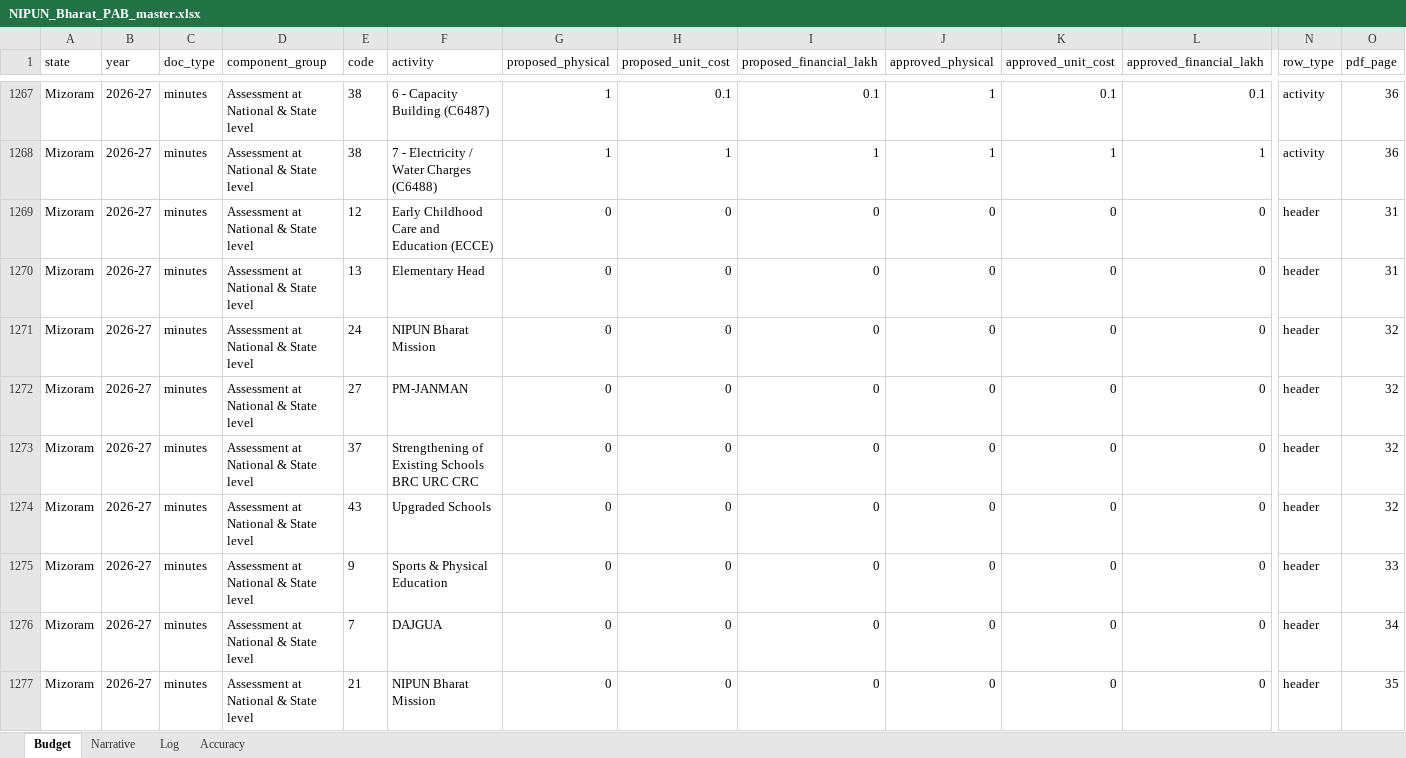
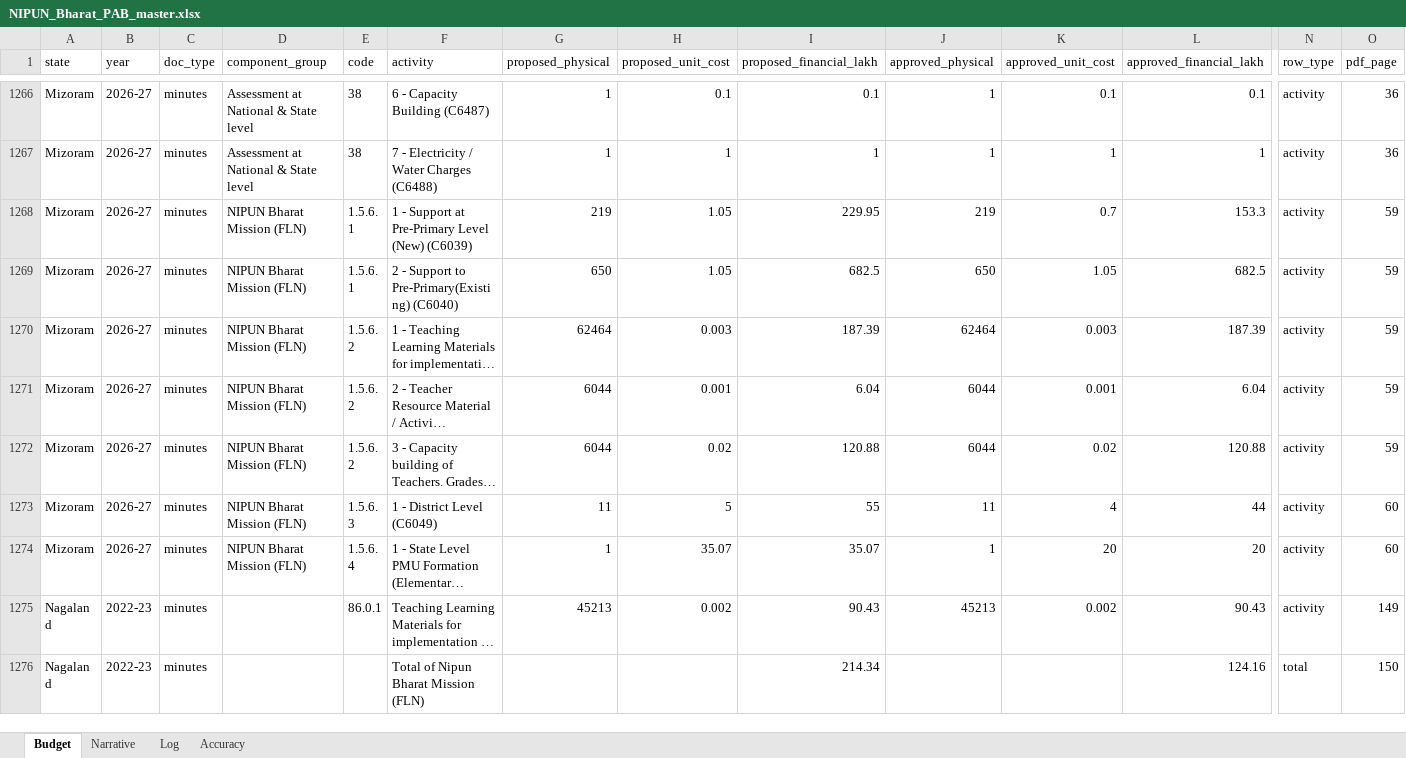
Before and after one commit to gordianknot-legacy/nipun-pab-dashboard, an Excel workbook: NIPUN_Bharat_PAB_master.xlsx, sheet Budget, drawn as a sheet; only a part is shown, gaps mark what is left out; the shorter side is filled out with more unchanged rows; long unchanged cells end in …; values as stored, in another font and other column widths than the file's, no borders; removed rows and columns are numbered as before the commit, all else as after; rows hold the shown columns only; the diff covers the shown part only; the diff names each change by its address in the sheet, - before the commit and + after, or states it on an @@ line.

Commit message:
Dedup 6 rows, recover 1 missing PMU row, register 5 Log anchors
Prabandh shadow-text duplication had captured single printed lines
twice in Andhra Pradesh, Sikkim, Tamil Nadu (x2) and Telangana 2024-25,
plus Mizoram 2026-27's whole KGBV/header block. Each drop was verified
against the rendered source page before removal. Tamil Nadu's PMU
District-Level line (Rs.912L, printed once, captured zero times) was
recovered while re-closing its chain post-dedup.

Net effect: 2024-25 approved total corrected down ~Rs.169.99 Cr
(Rs.179.11 Cr of duplicate-counted money removed, Rs.9.12 Cr of
genuinely missing money recovered). 2026-27 unaffected -- the Mizoram
duplicate was entirely non-NIPUN KGBV rows already outside the
published total.

Also registers Mizoram 2026-27 and AP/Sikkim/Tamil Nadu/Telangana
2024-25 in the Log's reconciliation anchor -- their printed grand total
was already sitting in the sheet but had never been checked, because
the shared FS-anchor regex requires a "(FLN)" suffix this schema's
label doesn't carry. Registered per-file via the LOG hook instead of
widening the shared regex.

Battery green, zero MISMATCH files, stale-content check clean.

```diff
--- a/NIPUN_Bharat_PAB_master.xlsx (sheet Budget)
+++ b/NIPUN_Bharat_PAB_master.xlsx (sheet Budget)
-row 1269: Mizoram | 2026-27 | minutes | Assessment at National & State level | 12 | Early Childhood Care and Education (ECCE) | 0 | 0 | 0 | 0 | 0 | 0 | header | 31
-row 1270: Mizoram | 2026-27 | minutes | Assessment at National & State level | 13 | Elementary Head | 0 | 0 | 0 | 0 | 0 | 0 | header | 31
-row 1271: Mizoram | 2026-27 | minutes | Assessment at National & State level | 24 | NIPUN Bharat Mission | 0 | 0 | 0 | 0 | 0 | 0 | header | 32
-row 1272: Mizoram | 2026-27 | minutes | Assessment at National & State level | 27 | PM-JANMAN | 0 | 0 | 0 | 0 | 0 | 0 | header | 32
-row 1273: Mizoram | 2026-27 | minutes | Assessment at National & State level | 37 | Strengthening of Existing Schools BRC URC CRC | 0 | 0 | 0 | 0 | 0 | 0 | header | 32
-row 1274: Mizoram | 2026-27 | minutes | Assessment at National & State level | 43 | Upgraded Schools | 0 | 0 | 0 | 0 | 0 | 0 | header | 32
-row 1275: Mizoram | 2026-27 | minutes | Assessment at National & State level | 9 | Sports & Physical Education | 0 | 0 | 0 | 0 | 0 | 0 | header | 33
-row 1276: Mizoram | 2026-27 | minutes | Assessment at National & State level | 7 | DAJGUA | 0 | 0 | 0 | 0 | 0 | 0 | header | 34
-row 1277: Mizoram | 2026-27 | minutes | Assessment at National & State level | 21 | NIPUN Bharat Mission | 0 | 0 | 0 | 0 | 0 | 0 | header | 35
```
Also changed, not shown: 1 added row and 17 removed rows elsewhere in this sheet, sheet Log.
